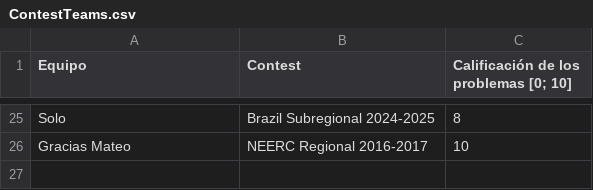
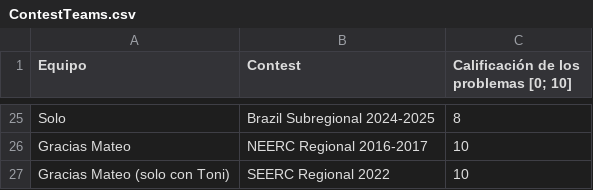
Before and after one commit to IvanRenison/ProgrammingProblems, a CSV file: .stats/ContestTeams.csv, drawn as a sheet; only a part is shown, gaps mark what is left out; the diff names each change by its address in the sheet, - before the commit and + after, or states it on an @@ line.

```diff
--- a/.stats/ContestTeams.csv
+++ b/.stats/ContestTeams.csv
+row 27: Gracias Mateo (solo con Toni) | SEERC Regional 2022 | 10
```
Also changed, not shown: .stats/CodeUsageTeams.csv, 4 other files.
